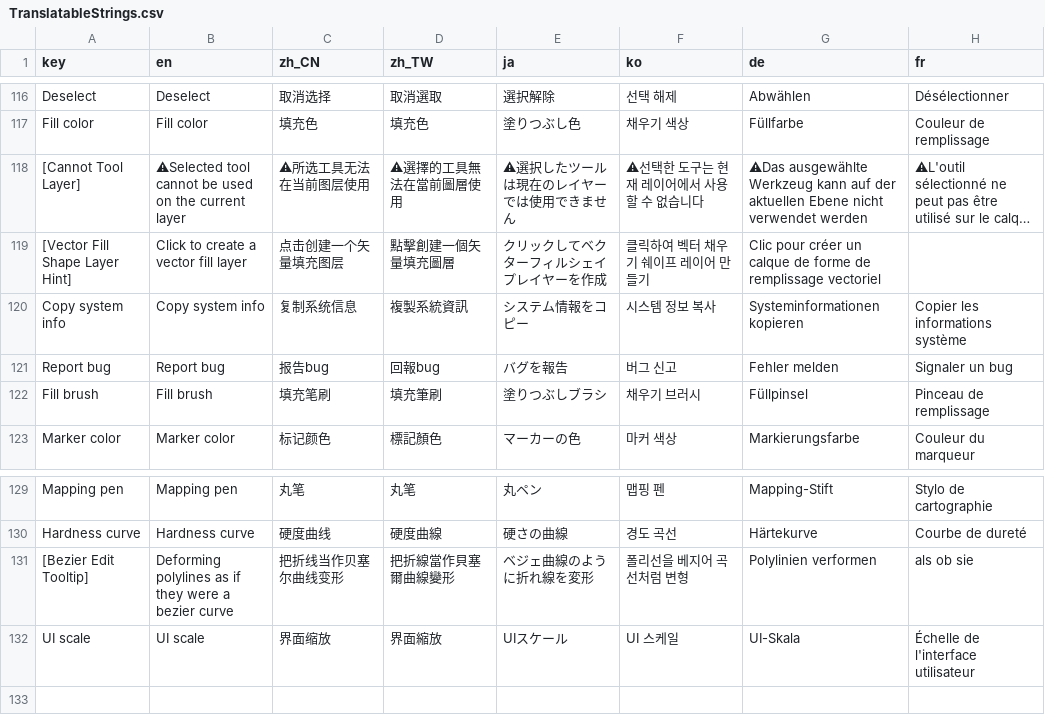
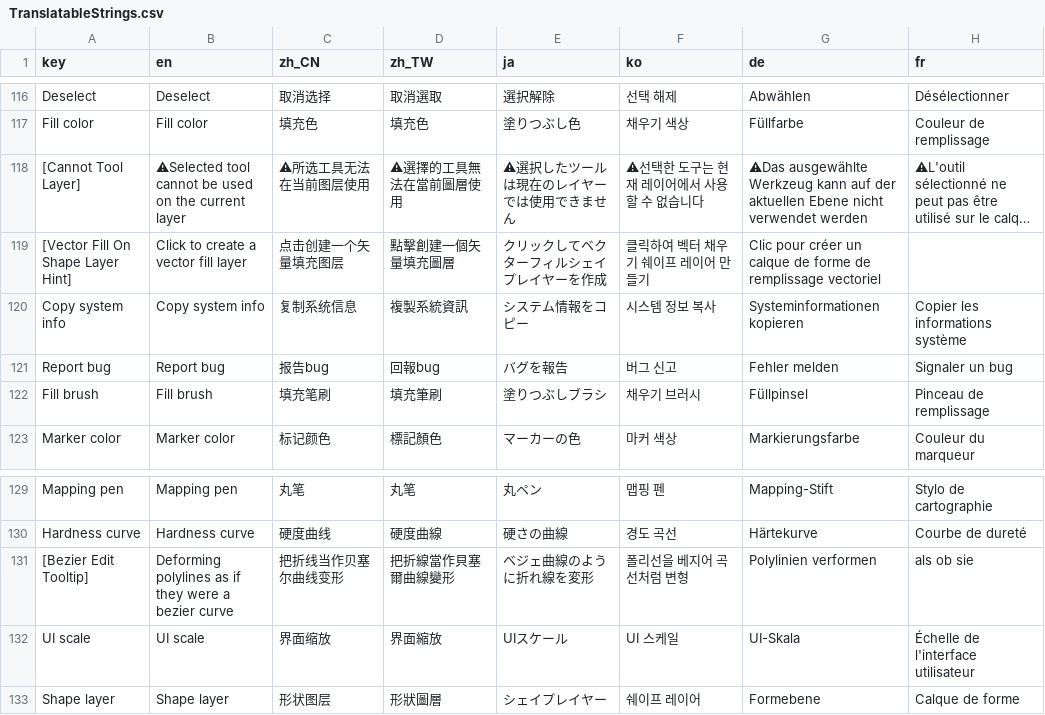
Before and after one commit to djacidfx/Ciallo, a CSV file: Ciallo/Localization/TranslatableStrings.csv, drawn as a sheet; only a part is shown, gaps mark what is left out; long unchanged cells end in …; the diff names each change by its address in the sheet, - before the commit and + after, or states it on an @@ line.

Commit message:
Translation

```diff
--- a/Ciallo/Localization/TranslatableStrings.csv
+++ b/Ciallo/Localization/TranslatableStrings.csv
-A119 (key): [Vector Fill Shape Layer Hint]
+A119 (key): [Vector Fill On Shape Layer Hint]
+row 133: Shape layer | Shape layer | 形状图层 | 形狀圖層 | シェイプレイヤー | 쉐이프 레이어 | Formebene | Calque de forme
```
Also changed, not shown: 1 other file.
